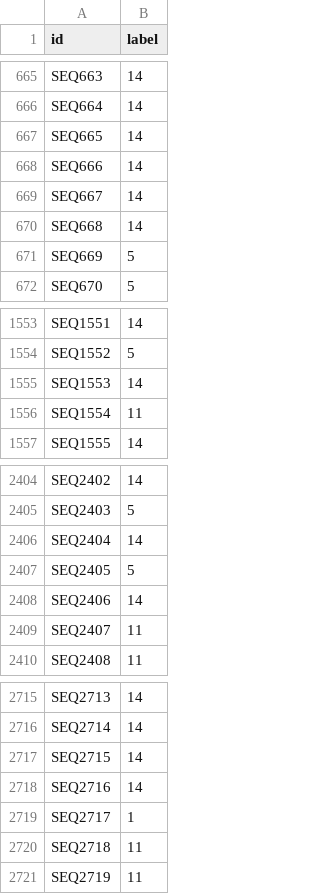
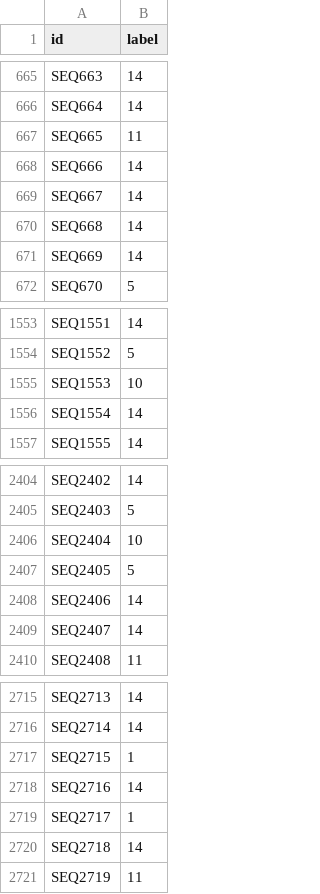
Before and after one commit to jasons1425/AIST4010-HW2-ArgSequence, a CSV file: submission.csv, drawn as a sheet; only a part is shown, gaps mark what is left out; the diff covers the shown part only.

```diff
--- a/submission.csv
+++ b/submission.csv
@@ -666,3 +666,3 @@ SEQ663,14
 SEQ664,14
-SEQ665,14
+SEQ665,11
 SEQ666,14
@@ -670,3 +670,3 @@ SEQ667,14
 SEQ668,14
-SEQ669,5
+SEQ669,14
 SEQ670,5
@@ -1554,4 +1554,4 @@ SEQ1551,14
 SEQ1552,5
-SEQ1553,14
-SEQ1554,11
+SEQ1553,10
+SEQ1554,14
 SEQ1555,14
@@ -2405,6 +2405,6 @@ SEQ2402,14
 SEQ2403,5
-SEQ2404,14
+SEQ2404,10
 SEQ2405,5
 SEQ2406,14
-SEQ2407,11
+SEQ2407,14
 SEQ2408,11
@@ -2716,6 +2716,6 @@ SEQ2713,14
 SEQ2714,14
-SEQ2715,14
+SEQ2715,1
 SEQ2716,14
 SEQ2717,1
-SEQ2718,11
+SEQ2718,14
 SEQ2719,11
```
Also changed, not shown: 105 edited cells elsewhere in this file, 3 other files.
